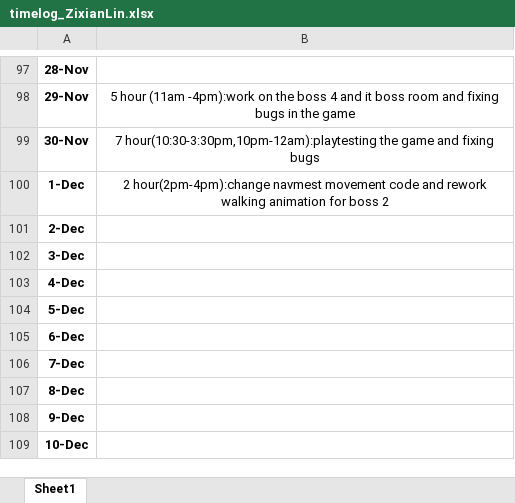
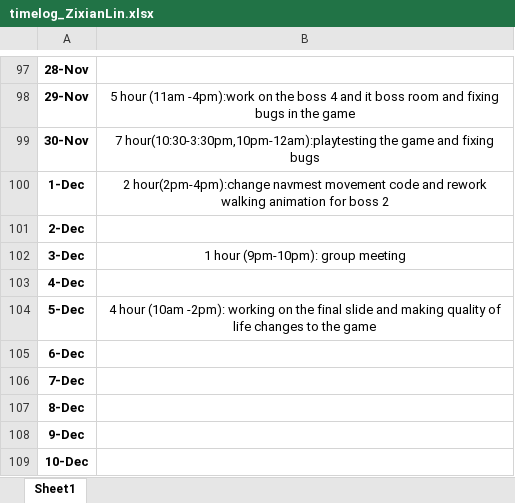
Before and after one commit to Kazuto1120/chocohippo, an Excel workbook: timelog_ZixianLin.xlsx, sheet Sheet1, drawn as a sheet; only a part is shown, gaps mark what is left out; values as stored, in another font and other column widths than the file's, no borders; the diff names each change by its address in the sheet, - before the commit and + after, or states it on an @@ line.

Commit message:
Update timelog_ZixianLin.xlsx

```diff
--- a/timelog_ZixianLin.xlsx (sheet Sheet1)
+++ b/timelog_ZixianLin.xlsx (sheet Sheet1)
-B102: (empty)
+B102: 1 hour (9pm-10pm): group meeting
-B104: (empty)
+B104: 4 hour (10am -2pm): working on the final slide and making quality of life changes to the game
```
